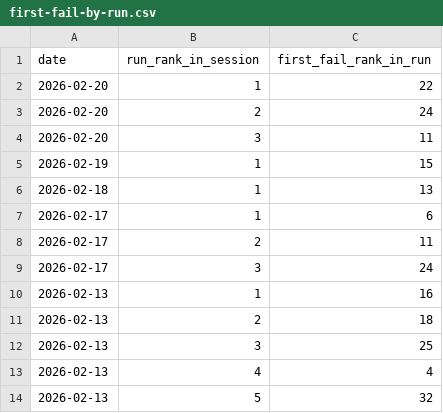
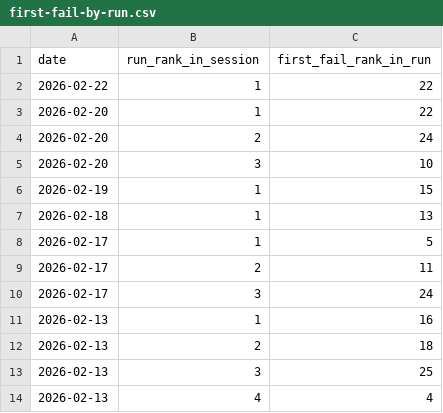
Before and after one commit to IsaacVerm/lichess-data, a CSV file: data/agg/first-fail-by-run.csv, drawn as a sheet; only a part is shown; the shorter side is filled out with more unchanged rows.

```diff
--- a/data/agg/first-fail-by-run.csv
+++ b/data/agg/first-fail-by-run.csv
@@ -1,8 +1,9 @@
 date,run_rank_in_session,first_fail_rank_in_run
+2026-02-22,1,22
 2026-02-20,1,22
 2026-02-20,2,24
-2026-02-20,3,11
+2026-02-20,3,10
 2026-02-19,1,15
 2026-02-18,1,13
-2026-02-17,1,6
+2026-02-17,1,5
 2026-02-17,2,11
```
Also changed, not shown: data/agg/stats-first-fail-by-date.csv, data/enrich/enrich_puzzles_puzzle_storm.csv, 1 other file.
